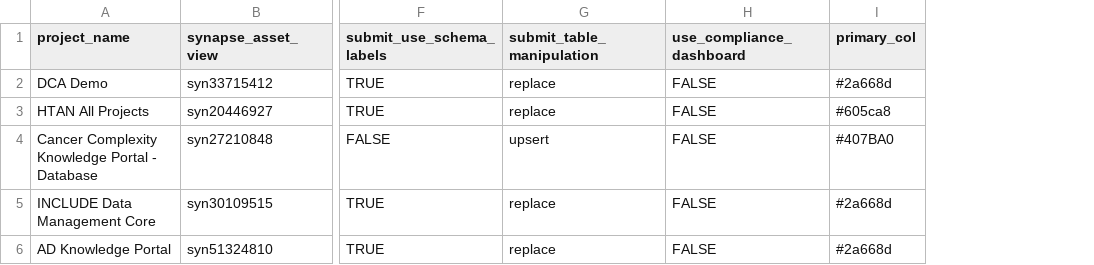
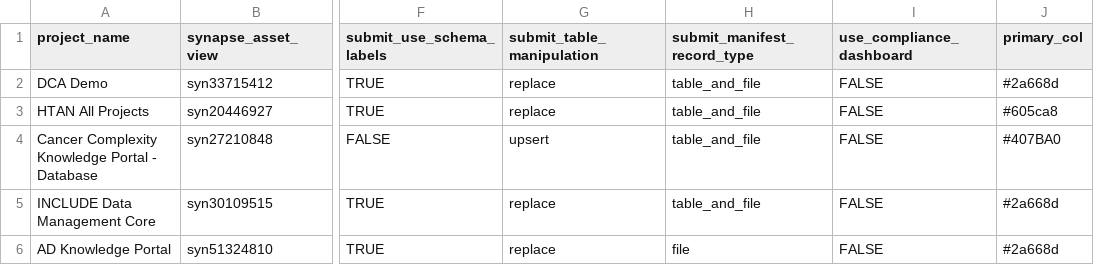
Before and after one commit to Sage-Bionetworks/data_curator, a CSV file: dcc_config.csv, drawn as a sheet; only a part is shown, gaps mark what is left out; the diff names each change by its address in the sheet, - before the commit and + after, or states it on an @@ line.

Commit message:
Add manifest_record_type to dcc_config

```diff
--- a/dcc_config.csv
+++ b/dcc_config.csv
+column H (submit_manifest_record_type), rows 2-6: table_and_file | table_and_file | table_and_file | table_and_file | file
```
